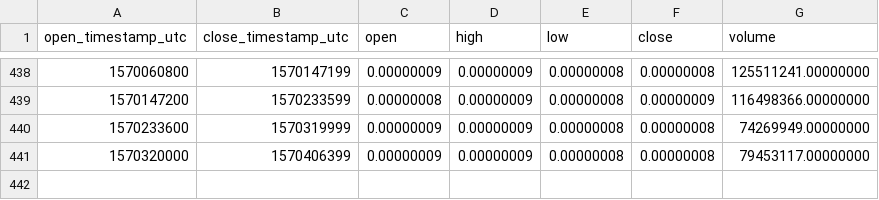
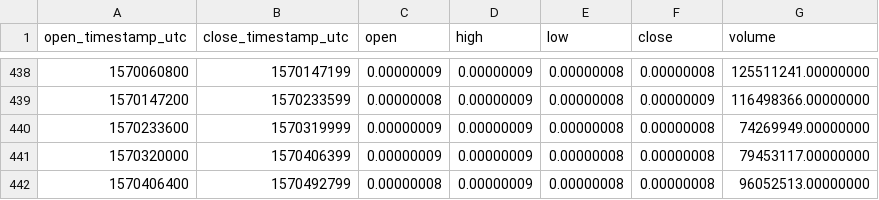
Before and after one commit to cryptobigbro/binance-HOTBTC, a CSV file: binance-HOTBTC-1d.csv, drawn as a sheet; only a part is shown, gaps mark what is left out; the diff names each change by its address in the sheet, - before the commit and + after, or states it on an @@ line.

```diff
--- a/binance-HOTBTC-1d.csv
+++ b/binance-HOTBTC-1d.csv
+row 442: 1570406400 | 1570492799 | 0.00000008 | 0.00000009 | 0.00000008 | 0.00000008 | 96052513.00000000
```
Also changed, not shown: binance-HOTBTC-1h.csv.
